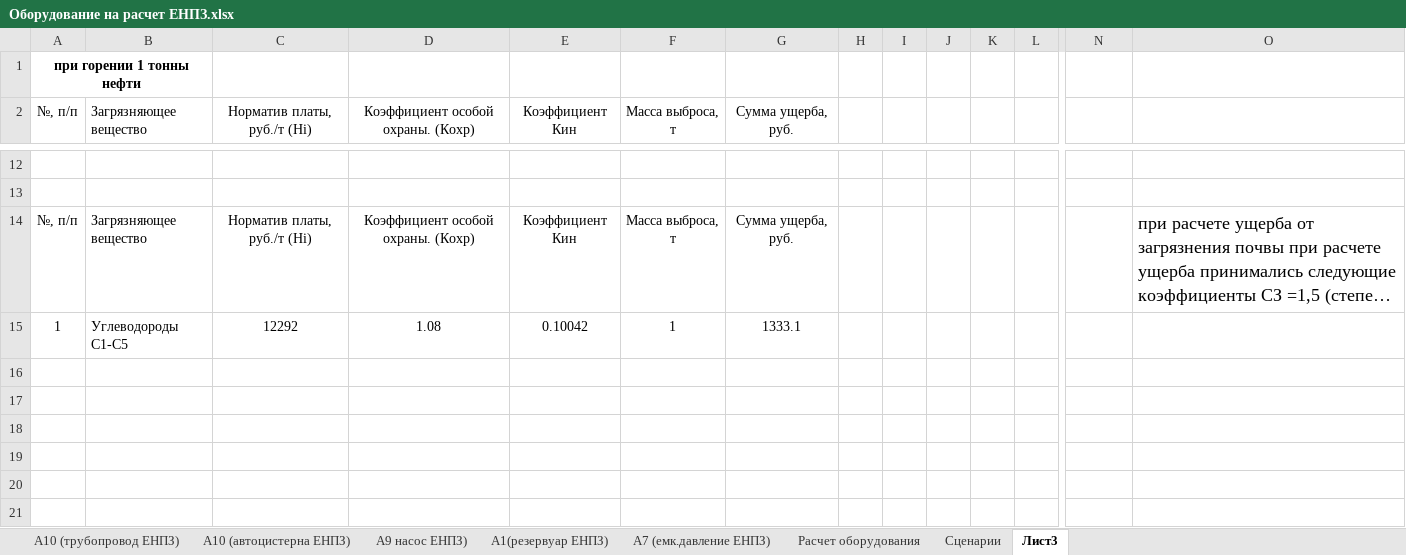
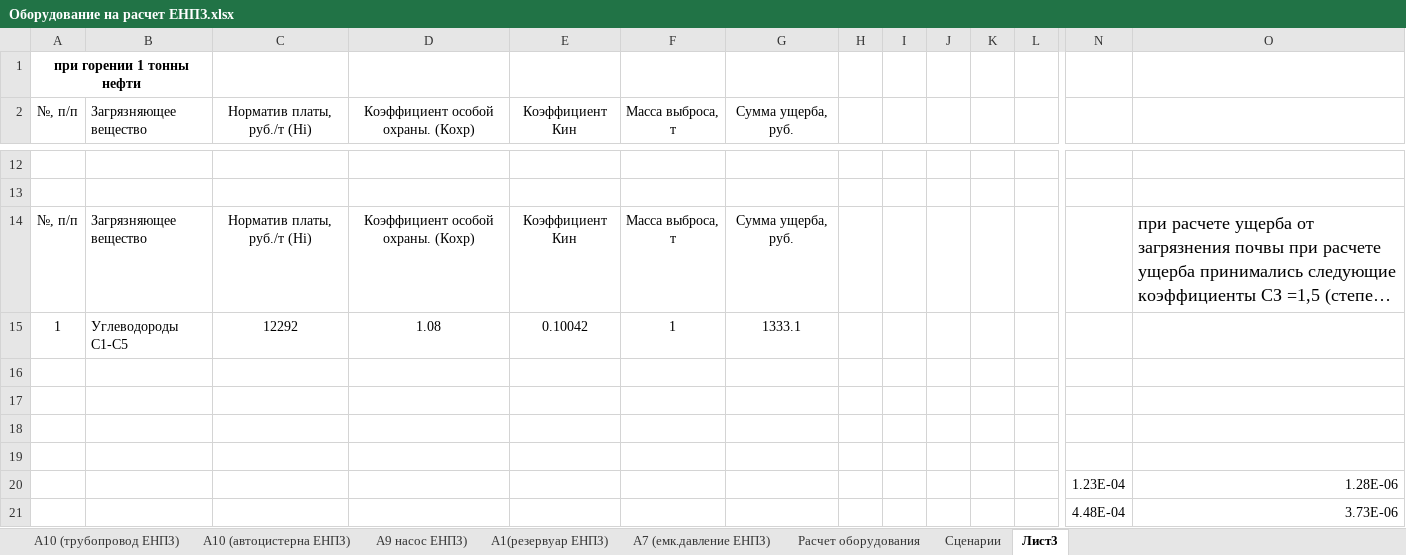
Before and after one commit to Konstantin-kzn-88/enpz, an Excel workbook: Оборудование на расчет ЕНПЗ.xlsx, sheet Лист3, drawn as a sheet; only a part is shown, gaps mark what is left out; long unchanged cells end in …; values as stored, in another font and other column widths than the file's, no borders; rows hold the shown columns only; the diff names each change by its address in the sheet, - before the commit and + after, or states it on an @@ line.

```diff
--- a/Оборудование на расчет ЕНПЗ.xlsx (sheet Лист3)
+++ b/Оборудование на расчет ЕНПЗ.xlsx (sheet Лист3)
+row 16: (empty)
+row 17: (empty)
+row 18: (empty)
+row 19: (empty)
+row 20:  |  |  |  |  |  |  |  |  |  |  |  | 1.23E-04 | 1.28E-06
+row 21:  |  |  |  |  |  |  |  |  |  |  |  | 4.48E-04 | 3.73E-06
```
Also changed, not shown: sheet Сценарии, hidden cells.
